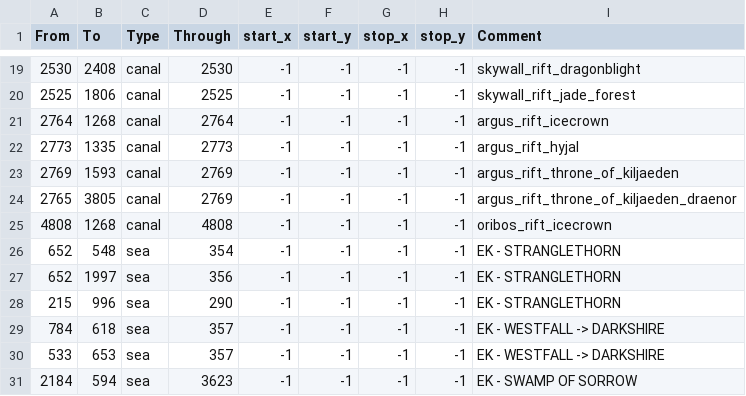
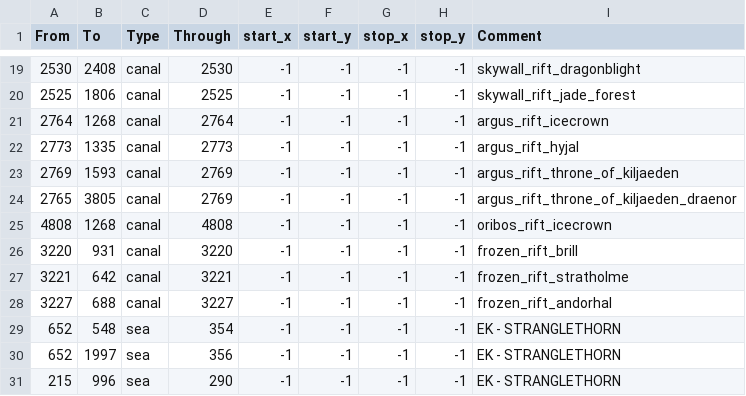
Before and after one commit to trym-b/WWU, a CSV file: map/adjacencies.csv, drawn as a sheet; only a part is shown, gaps mark what is left out; the shorter side is filled out with more unchanged rows.

Commit message:
Frozen Rifts
- Added buildable rift from Icecrown to Brill for the Scourge when the Scourge of Lordaeron exist.
- Added buildable rift from Icecrown to Stratholme for the Scourge when the Scourge of Lordaeron exist.
- Added buildable rift from Icecrown to Andorhal for the Scourge when the Scourge of Lordaeron exist.

```diff
--- a/map/adjacencies.csv
+++ b/map/adjacencies.csv
@@ -25,2 +25,5 @@ From;To;Type;Through;start_x;start_y;stop_x;stop_y;Comment
 4808;1268;canal;4808;-1;-1;-1;-1;oribos_rift_icecrown
+3220;931;canal;3220;-1;-1;-1;-1;frozen_rift_brill
+3221;642;canal;3221;-1;-1;-1;-1;frozen_rift_stratholme
+3227;688;canal;3227;-1;-1;-1;-1;frozen_rift_andorhal
 652;548;sea;354;-1;-1;-1;-1;    EK - STRANGLETHORN
```
Also changed, not shown: 5 other files.
